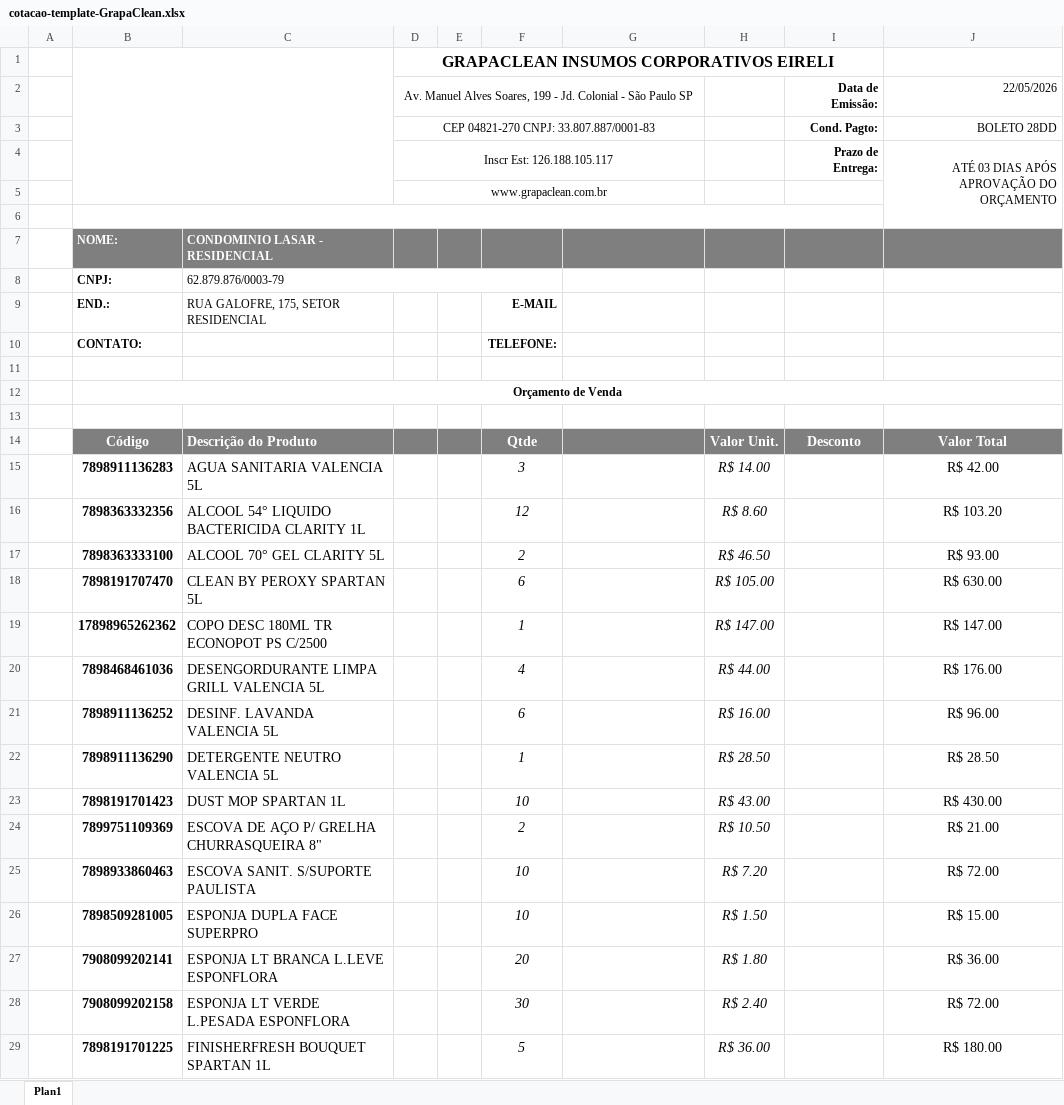
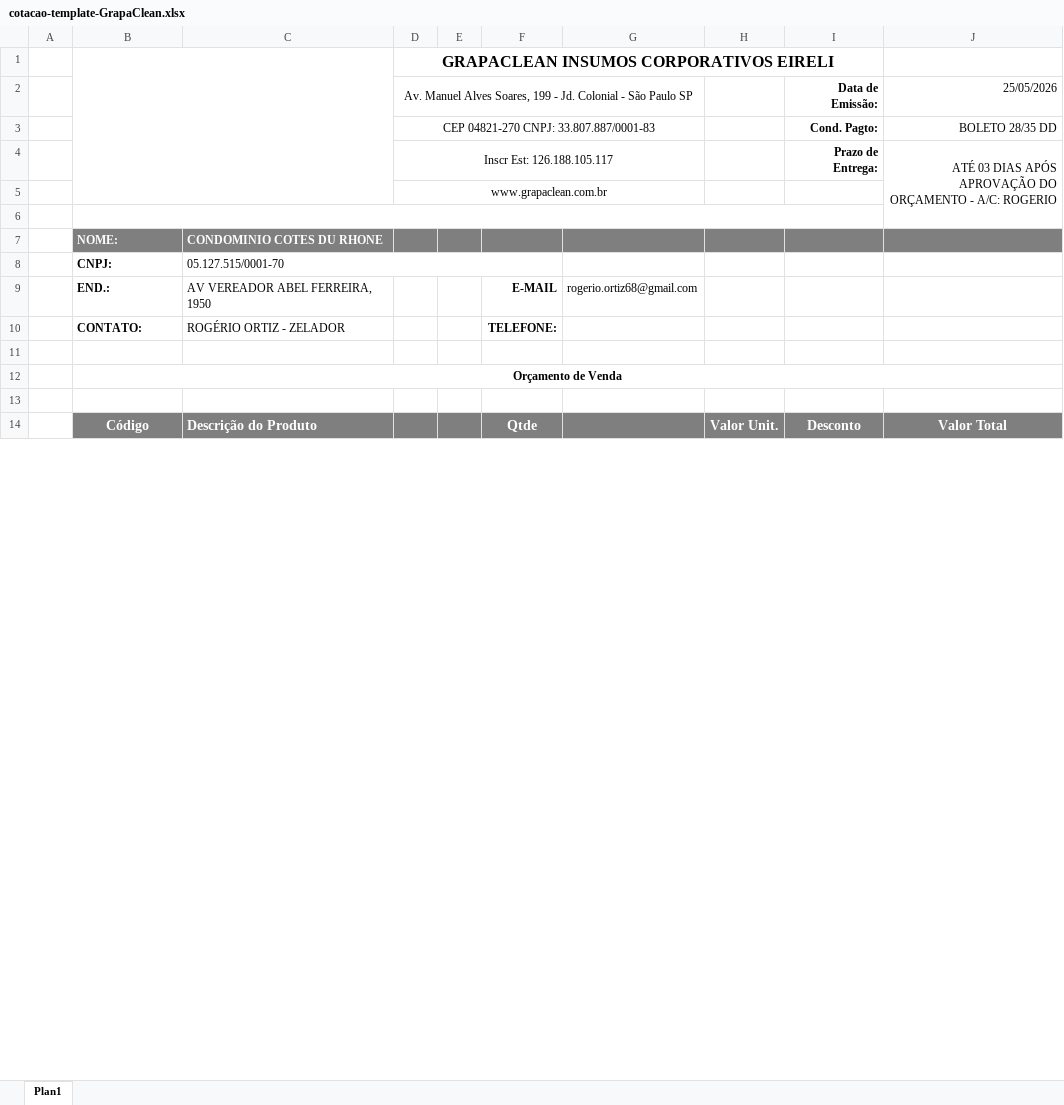
Before and after one commit to Gabriel-asAlonso/orcamentos-web-Santo-Amaro-Limpeza, an Excel workbook: public/assets/templates/cotacao-template-GrapaClean.xlsx, sheet Plan1, drawn as a sheet; only a part is shown; values as stored, in another font and other column widths than the file's, no borders; charts and pictures not drawn; removed rows and columns are numbered as before the commit, all else as after; the diff covers the shown part only; the diff names each change by its address in the sheet, - before the commit and + after, or states it on an @@ line.

```diff
--- a/public/assets/templates/cotacao-template-GrapaClean.xlsx (sheet Plan1)
+++ b/public/assets/templates/cotacao-template-GrapaClean.xlsx (sheet Plan1)
-J2: 22/05/2026
+J2: 25/05/2026
-J3: BOLETO 28DD
+J3: BOLETO 28/35 DD
-J4: …DO ORÇAMENTO
+J4: …DO ORÇAMENTO - A/C: ROGERIO
-C7: CONDOMINIO LASAR - RESIDENCIAL
+C7: CONDOMINIO COTES DU RHONE
-C8: 62.879.876/0003-79
+C8: 05.127.515/0001-70
-C9: RUA GALOFRE, 175, SETOR RESIDENCIAL
+C9: AV VEREADOR ABEL FERREIRA, 1950
-G9: (empty)
+G9: rogerio.ortiz68@gmail.com
-C10: (empty)
+C10: ROGÉRIO ORTIZ - ZELADOR
-row 15:  | 7898911136283 | AGUA SANITARIA VALENCIA 5L |  |  | 3 |  | R$ 14.00 |  | R$ 42.00
-row 16:  | 7898363332356 | ALCOOL 54° LIQUIDO BACTERICIDA CLARITY 1L |  |  | 12 |  | R$ 8.60 |  | R$ 103.20
-row 17:  | 7898363333100 | ALCOOL 70° GEL CLARITY 5L |  |  | 2 |  | R$ 46.50 |  | R$ 93.00
-row 18:  | 7898191707470 | CLEAN BY PEROXY SPARTAN 5L |  |  | 6 |  | R$ 105.00 |  | R$ 630.00
-row 19:  | 17898965262362 | COPO DESC 180ML TR ECONOPOT PS C/2500 |  |  | 1 |  | R$ 147.00 |  | R$ 147.00
-row 20:  | 7898468461036 | DESENGORDURANTE LIMPA GRILL VALENCIA 5L |  |  | 4 |  | R$ 44.00 |  | R$ 176.00
-row 21:  | 7898911136252 | DESINF. LAVANDA VALENCIA 5L |  |  | 6 |  | R$ 16.00 |  | R$ 96.00
-row 22:  | 7898911136290 | DETERGENTE NEUTRO VALENCIA 5L |  |  | 1 |  | R$ 28.50 |  | R$ 28.50
-row 23:  | 7898191701423 | DUST MOP SPARTAN 1L |  |  | 10 |  | R$ 43.00 |  | R$ 430.00
-row 24:  | 7899751109369 | ESCOVA DE AÇO P/ GRELHA CHURRASQUEIRA 8" |  |  | 2 |  | R$ 10.50 |  | R$ 21.00
-row 25:  | 7898933860463 | ESCOVA SANIT. S/SUPORTE PAULISTA |  |  | 10 |  | R$ 7.20 |  | R$ 72.00
-row 26:  | 7898509281005 | ESPONJA DUPLA FACE SUPERPRO |  |  | 10 |  | R$ 1.50 |  | R$ 15.00
-row 27:  | 7908099202141 | ESPONJA LT BRANCA L.LEVE ESPONFLORA |  |  | 20 |  | R$ 1.80 |  | R$ 36.00
-row 28:  | 7908099202158 | ESPONJA LT VERDE L.PESADA ESPONFLORA |  |  | 30 |  | R$ 2.40 |  | R$ 72.00
-row 29:  | 7898191701225 | FINISHERFRESH BOUQUET SPARTAN 1L |  |  | 5 |  | R$ 36.00 |  | R$ 180.00
```
Also changed, not shown: 9 added rows, 8 removed rows and 1 edited cell elsewhere in this sheet, charts or pictures, public/assets/templates/cotacao-template-PegLimp.xlsx, 1 other file.
